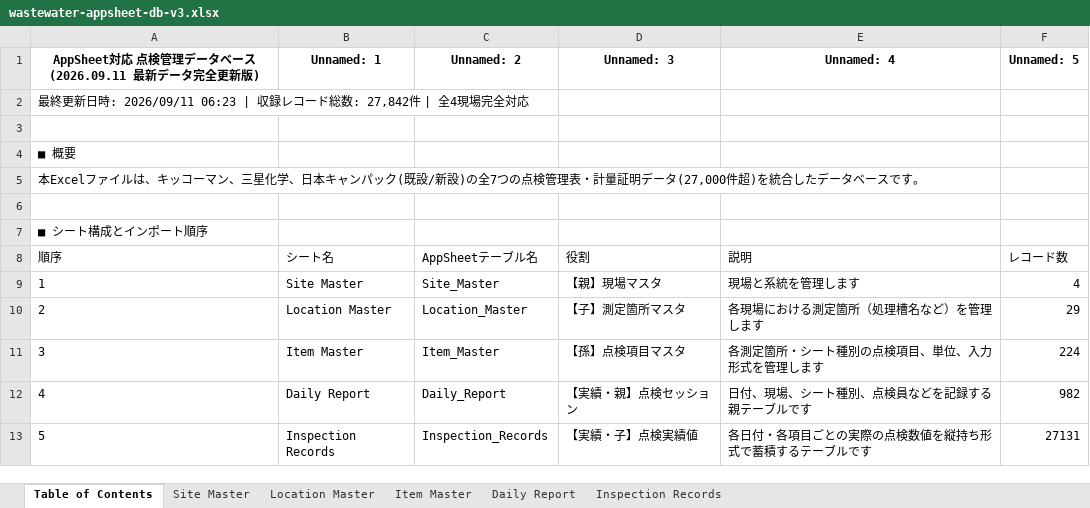
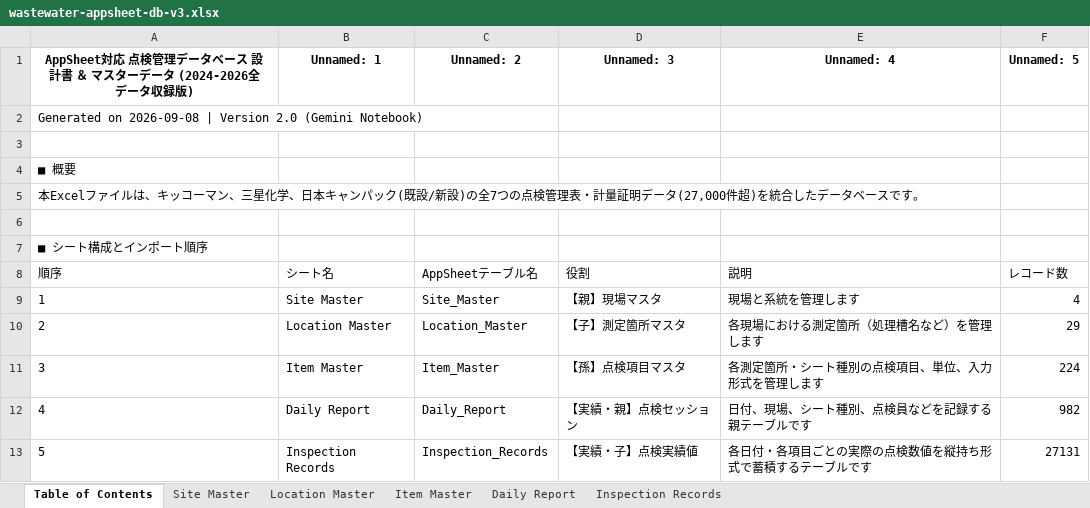
Before and after one commit to f-ebe-lgtm/kbl-wastewater-app, an Excel workbook: wastewater-appsheet-db-v3.xlsx, sheet Table of Contents, drawn as a sheet; values as stored, in another font and other column widths than the file's, no borders; the diff names each change by its address in the sheet, - before the commit and + after, or states it on an @@ line.

```diff
--- a/wastewater-appsheet-db-v3.xlsx (sheet Table of Contents)
+++ b/wastewater-appsheet-db-v3.xlsx (sheet Table of Contents)
-A1: …ベース (2026.09.11 最新データ完全更新版)
+A1: …ベース 設計書 ＆ マスターデータ (2024-2026全データ収録版)
-A2: 最終更新日時: 2026/09/11 06:23 | 収録レコード総数: 27,842件 | 全4現場完全対応
+A2: Generated on 2026-09-08 | Version 2.0 (Gemini Notebook)
```
Also changed, not shown: sheet Daily Report, sheet Inspection Records.
